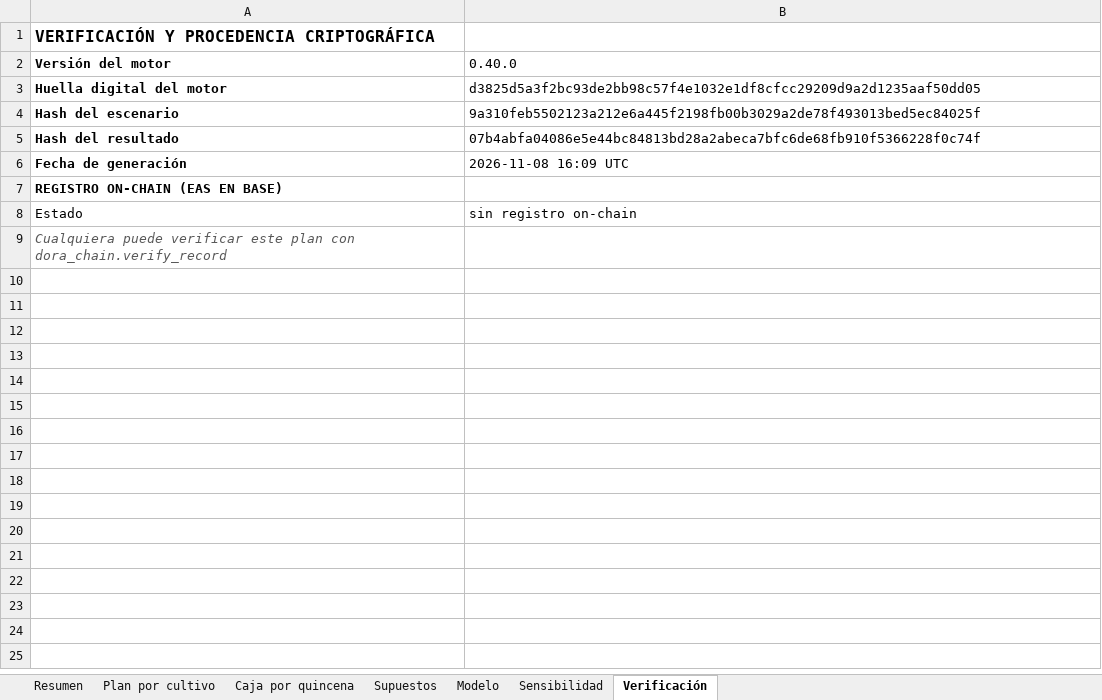
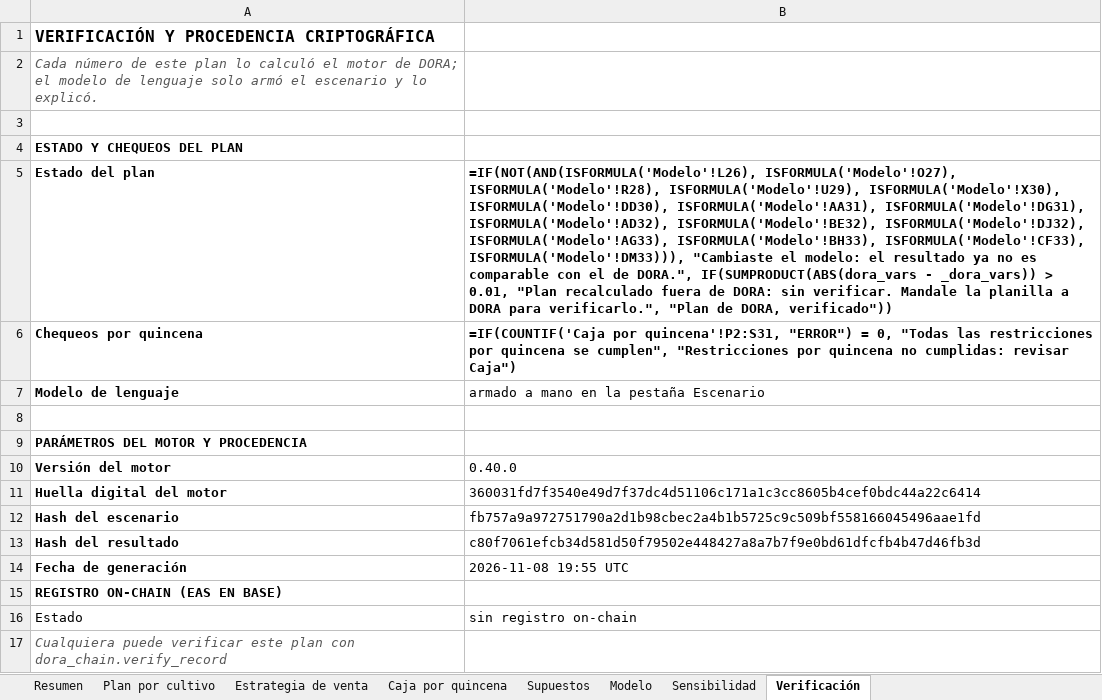
Before and after one commit to GuillermoSiaira/dora-farm-agent, an Excel workbook: docs/ejemplos/planillas/pampas-core-2000ha.xlsx, sheet Verificación, drawn as a sheet; values as stored, in another font and other column widths than the file's, no borders; formulas without a stored value are shown as written; addresses are those after the commit; the diff names each change by its address in the sheet, - before the commit and + after, or states it on an @@ line.

```diff
--- a/docs/ejemplos/planillas/pampas-core-2000ha.xlsx (sheet Verificación)
+++ b/docs/ejemplos/planillas/pampas-core-2000ha.xlsx (sheet Verificación)
+sheet tab: Estrategia de venta
+row 2: Cada número de este plan lo calculó el motor de DORA; el modelo de lenguaje solo armó el escenario y lo explicó.
+row 3: (empty)
+row 4: ESTADO Y CHEQUEOS DEL PLAN
+row 5: Estado del plan | =IF(NOT(AND(ISFORMULA('Modelo'!L26), ISFORMULA('Modelo'!O27), ISFORMULA('Modelo'!R28), ISFORMULA('Modelo'!U29), ISFORMULA('Modelo'!X30), ISFORMULA('Modelo'!DD30), ISFORMULA('Modelo'!AA31), ISFORMULA('Modelo'!DG31), ISFORMULA('Modelo'!AD32), ISFORMULA('Modelo'!BE32), ISFORMULA('Modelo'!DJ32), ISFORMULA('Modelo'!AG33), ISFORMULA('Modelo'!BH33), ISFORMULA('Modelo'!CF33), ISFORMULA('Modelo'!DM33))), "Cambiaste el modelo: el resultado ya no es comparable con el de DORA.", IF(SUMPRODUCT(ABS(dora_vars - _dora_vars)) > 0.01, "Plan recalculado fuera de DORA: sin verificar. Mandale la planilla a DORA para verificarlo.", "Plan de DORA, verificado"))
+row 6: Chequeos por quincena | =IF(COUNTIF('Caja por quincena'!P2:S31, "ERROR") = 0, "Todas las restricciones por quincena se cumplen", "Restricciones por quincena no cumplidas: revisar Caja")
+row 7: Modelo de lenguaje | armado a mano en la pestaña Escenario
+row 8: (empty)
+row 9: PARÁMETROS DEL MOTOR Y PROCEDENCIA
-B11: d3825d5a3f2bc93de2bb98c57f4e1032e1df8cfcc29209d9a2d1235aaf50dd05
+B11: 360031fd7f3540e49d7f37dc4d51106c171a1c3cc8605b4cef0bdc44a22c6414
-B12: 9a310feb5502123a212e6a445f2198fb00b3029a2de78f493013bed5ec84025f
+B12: fb757a9a972751790a2d1b98cbec2a4b1b5725c9c509bf558166045496aae1fd
-B13: 07b4abfa04086e5e44bc84813bd28a2abeca7bfc6de68fb910f5366228f0c74f
+B13: c80f7061efcb34d581d50f79502e448427a8a7b7f9e0bd61dfcfb4b47d46fb3d
-B14: 2026-11-08 16:09 UTC
+B14: 2026-11-08 19:55 UTC
```
Also changed, not shown: sheet Modelo, sheet Caja por quincena, sheet Resumen, charts or pictures, docs/ejemplos/planillas/iowa-400ha.xlsx, docs/ejemplos/planillas/livestock-500ha.xlsx, 11 other files.
